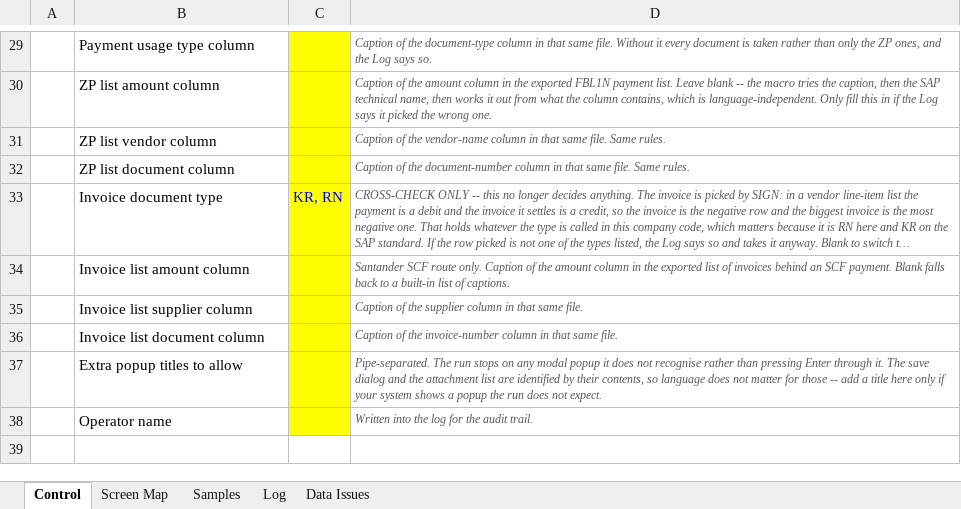
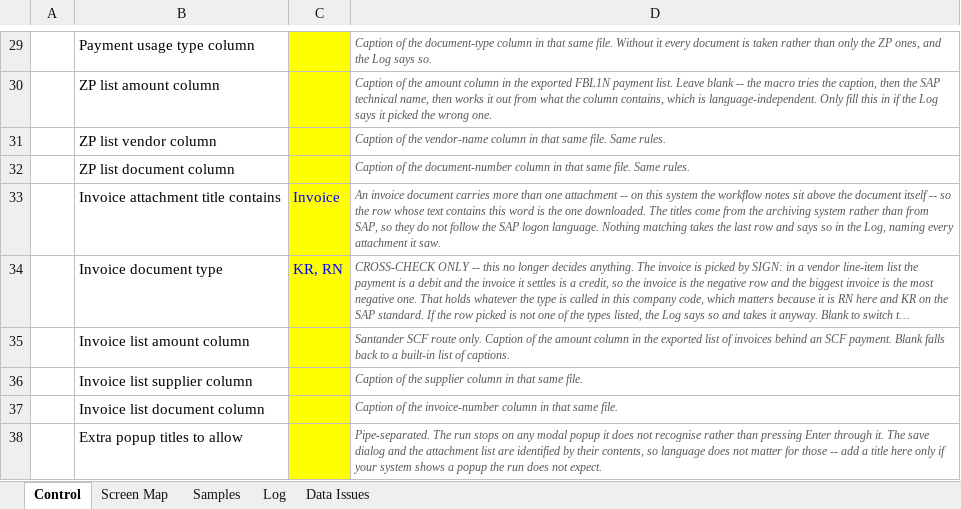
Before and after one commit to rlucho/mem0-mcp-selfhosted, an Excel workbook: sap-audit-macro/FEBAN_Audit_Control.xlsx, sheet Control, drawn as a sheet; only a part is shown, gaps mark what is left out; the shorter side is filled out with more unchanged rows; long unchanged cells end in …; values as stored, in another font and other column widths than the file's, no borders; the diff names each change by its address in the sheet, - before the commit and + after, or states it on an @@ line.

```diff
--- a/sap-audit-macro/FEBAN_Audit_Control.xlsx (sheet Control)
+++ b/sap-audit-macro/FEBAN_Audit_Control.xlsx (sheet Control)
+row 33:  | Invoice attachment title contains | Invoice | An invoice document carries more than one attachment -- on this system the workflow notes sit above the document itself -- so the row whose text contains this word is the one downloaded. The titles come from the archiving system rather than from SAP, so they do not follow the SAP logon language. Nothing matching takes the last row and says so in the Log, naming every attachment it saw.
```
Also changed, not shown: 4 other files.
